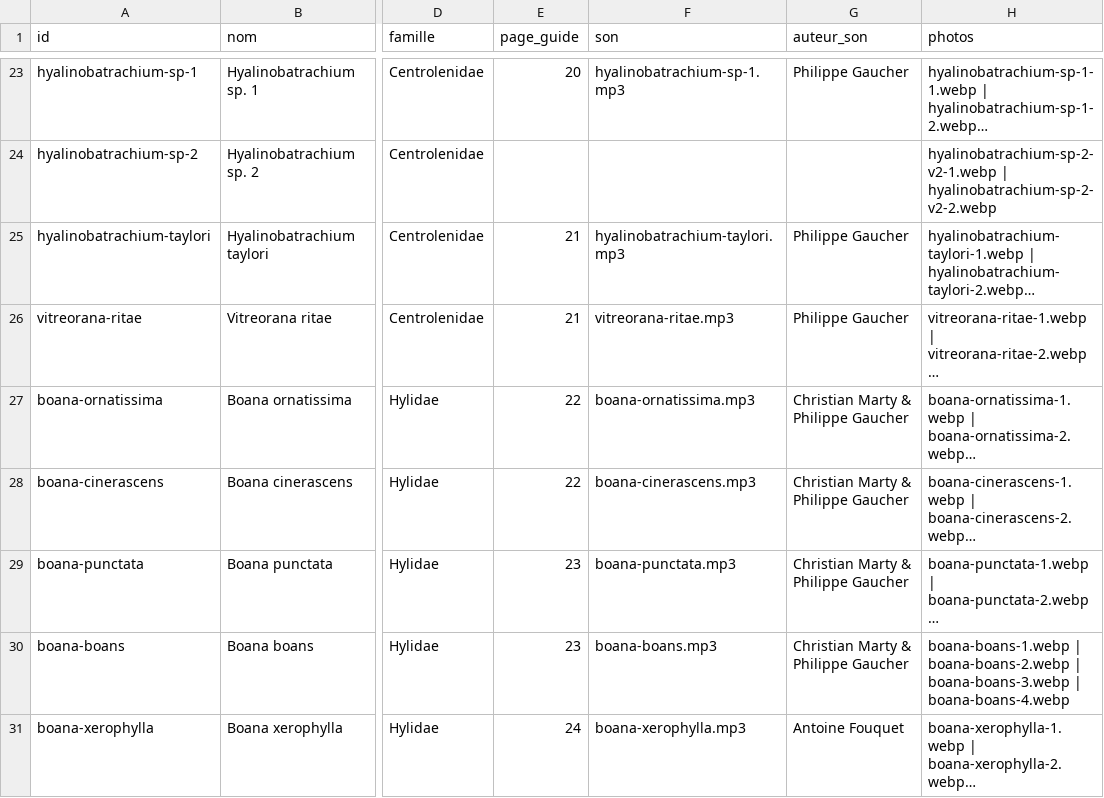
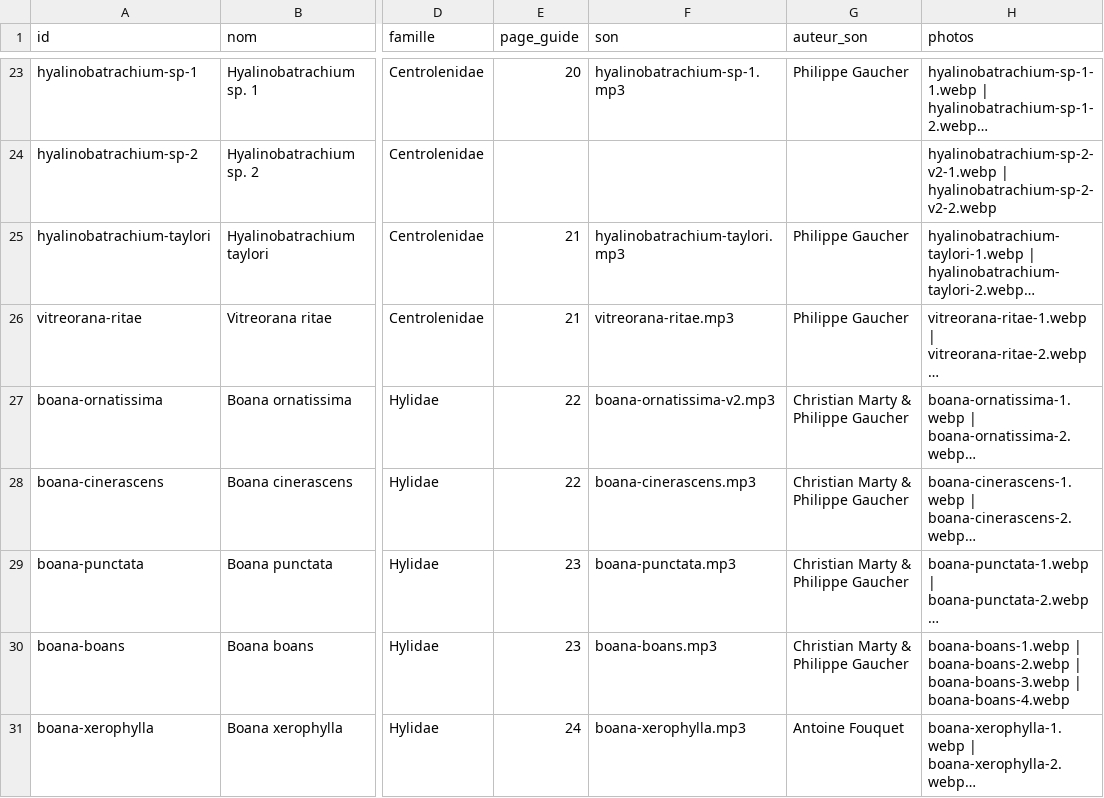
Before and after one commit to nicolasburnel/krapo-kwizz, a CSV file: data/especes.csv, drawn as a sheet; only a part is shown, gaps mark what is left out; long unchanged cells end in …; the diff names each change by its address in the sheet, - before the commit and + after, or states it on an @@ line.

```diff
--- a/data/especes.csv
+++ b/data/especes.csv
-F27 (son): boana-ornatissima.mp3
+F27 (son): boana-ornatissima-v2.mp3
```
Also changed, not shown: 2 other files.
